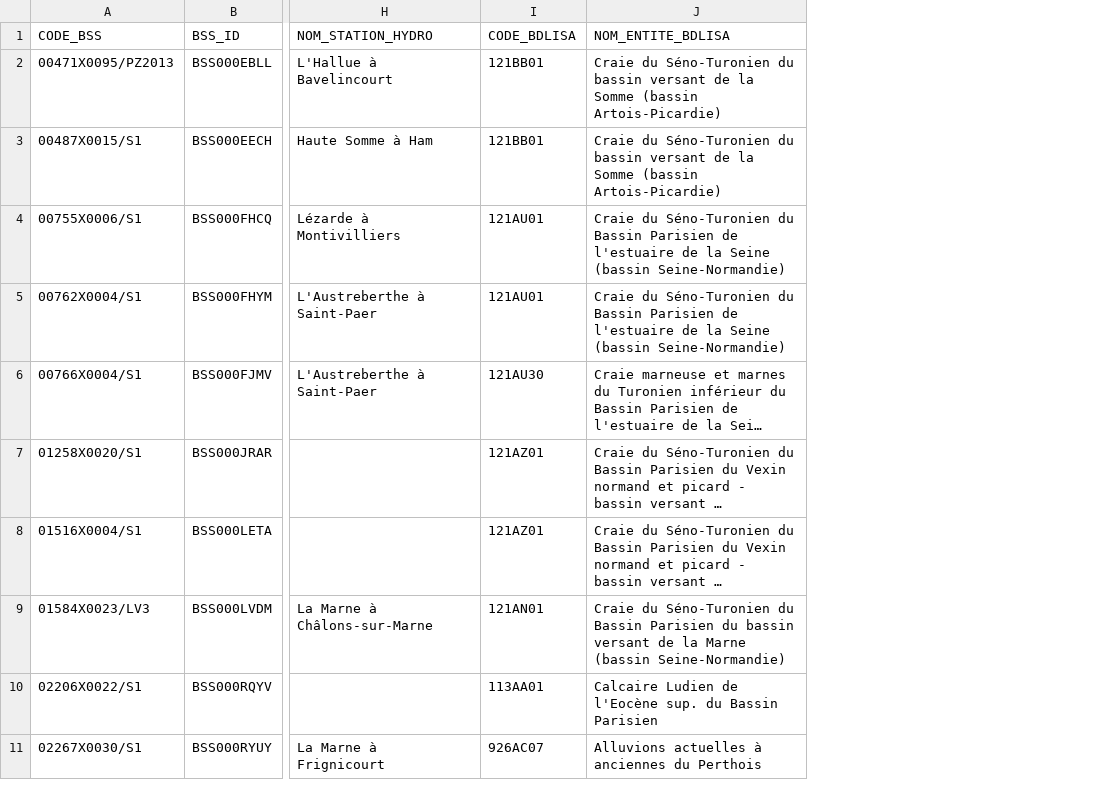
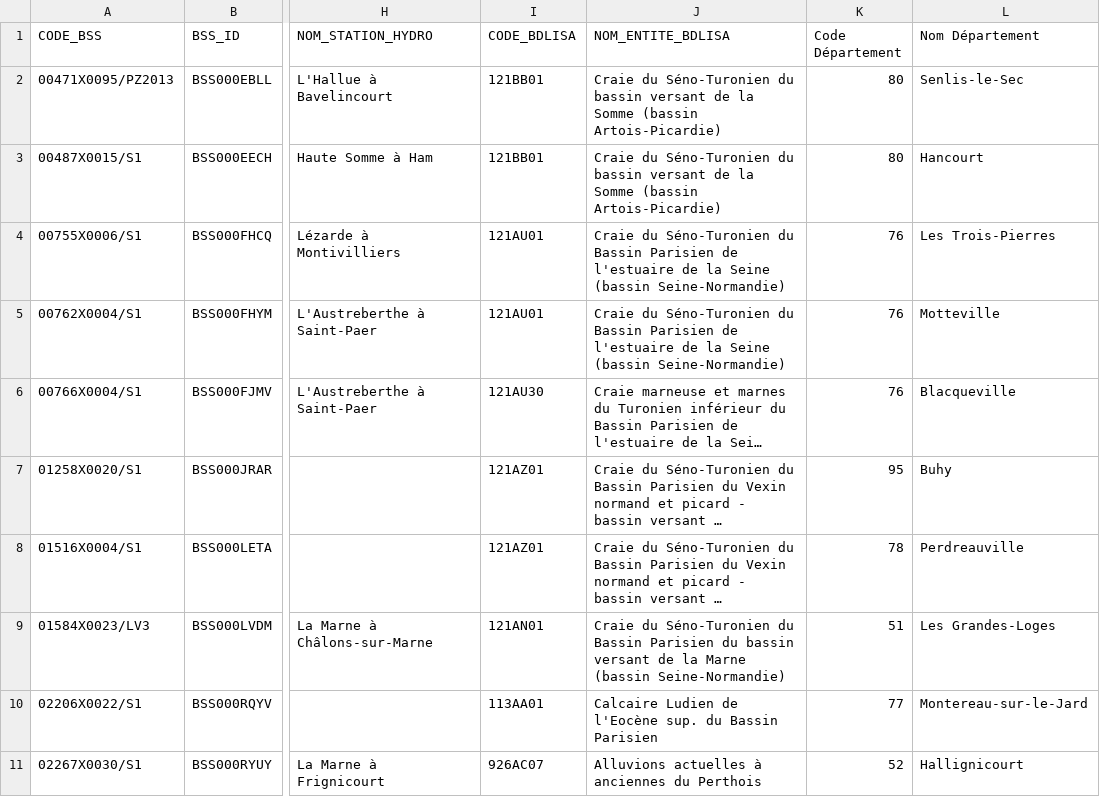
Before and after one commit to GuatierKlein/projet_decisionnel, a CSV file: points_eau.csv, drawn as a sheet; only a part is shown, gaps mark what is left out; long unchanged cells end in …; the diff names each change by its address in the sheet, - before the commit and + after, or states it on an @@ line.

```diff
--- a/points_eau.csv
+++ b/points_eau.csv
+column K (Code Département), rows 2-11: 80 | 80 | 76 | 76 | 76 | 95 | 78 | 51 | 77 | 52
+column L (Nom Département), rows 2-11: Senlis-le-Sec | Hancourt | Les Trois-Pierres | Motteville | Blacqueville | Buhy | Perdreauville | Les Grandes-Loges | Montereau-sur-le-Jard | Hallignicourt
```
Also changed, not shown: 3 other files.
